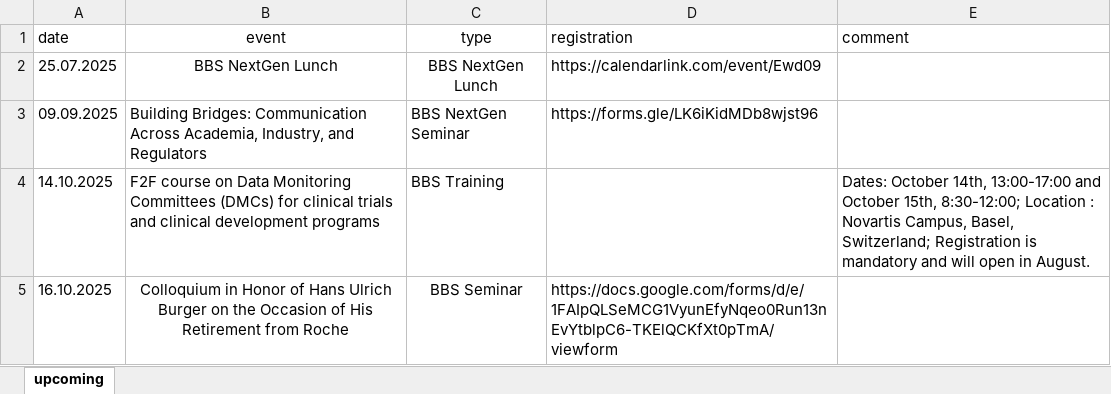
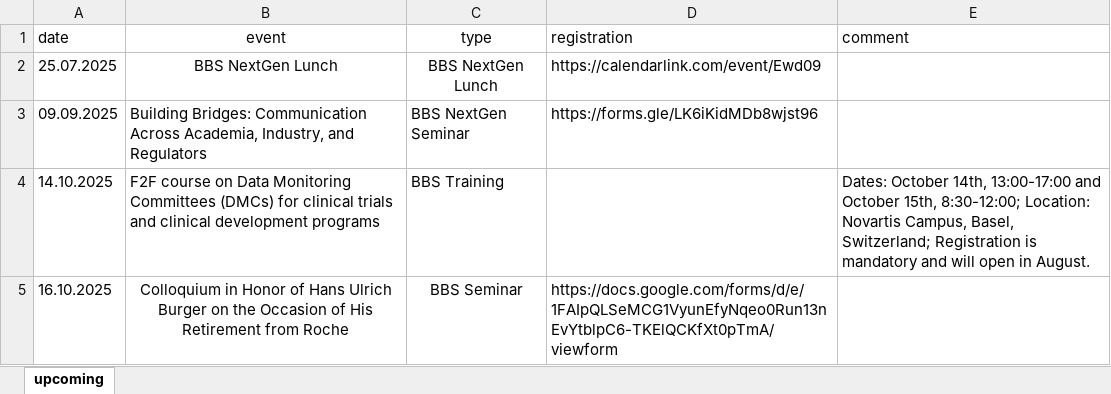
Before and after one commit to baselbiometrics/home, an Excel workbook: data/upcoming.xlsx, sheet upcoming, drawn as a sheet; values as stored, in another font and other column widths than the file's, no borders; charts and pictures not drawn; the diff names each change by its address in the sheet, - before the commit and + after, or states it on an @@ line.

```diff
--- a/data/upcoming.xlsx (sheet upcoming)
+++ b/data/upcoming.xlsx (sheet upcoming)
-E4 (comment): …15th, 8:30-12:00; Location : Novartis Campus,…
+E4 (comment): …15th, 8:30-12:00; Location: Novartis Campus,…
```
Also changed, not shown: 2 other files.
